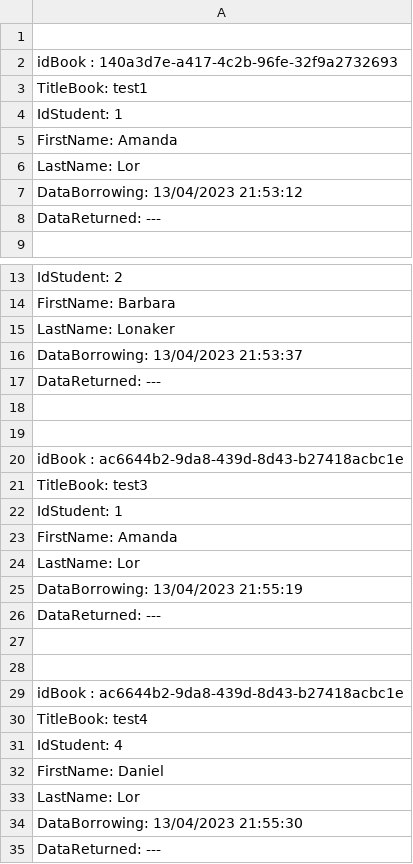
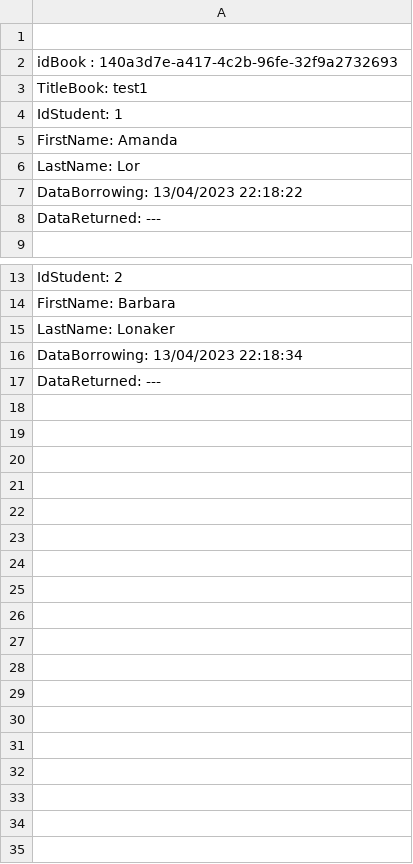
Before and after one commit to FelipeCunha03/Library, a CSV file: src/library/Borrow_table.csv, drawn as a sheet; only a part is shown, gaps mark what is left out.

Commit message:
It was changes the way to generate  the borrowed and list of books borrowed by students.

```diff
--- a/src/library/Borrow_table.csv
+++ b/src/library/Borrow_table.csv
@@ -6,3 +6,3 @@
  LastName: Lor
- DataBorrowing: 13/04/2023 21:53:12
+ DataBorrowing: 13/04/2023 22:18:22
  DataReturned:  ---
@@ -15,21 +15,3 @@
  LastName: Lonaker
- DataBorrowing: 13/04/2023 21:53:37
- DataReturned:  ---
-
-
- idBook : ac6644b2-9da8-439d-8d43-b27418acbc1e
- TitleBook: test3
- IdStudent: 1
- FirstName: Amanda
- LastName: Lor
- DataBorrowing: 13/04/2023 21:55:19
- DataReturned:  ---
-
-
- idBook : ac6644b2-9da8-439d-8d43-b27418acbc1e
- TitleBook: test4
- IdStudent: 4
- FirstName: Daniel
- LastName: Lor
- DataBorrowing: 13/04/2023 21:55:30
+ DataBorrowing: 13/04/2023 22:18:34
  DataReturned:  ---
```
Also changed, not shown: src/library/ListAvailableBook_table.csv.
